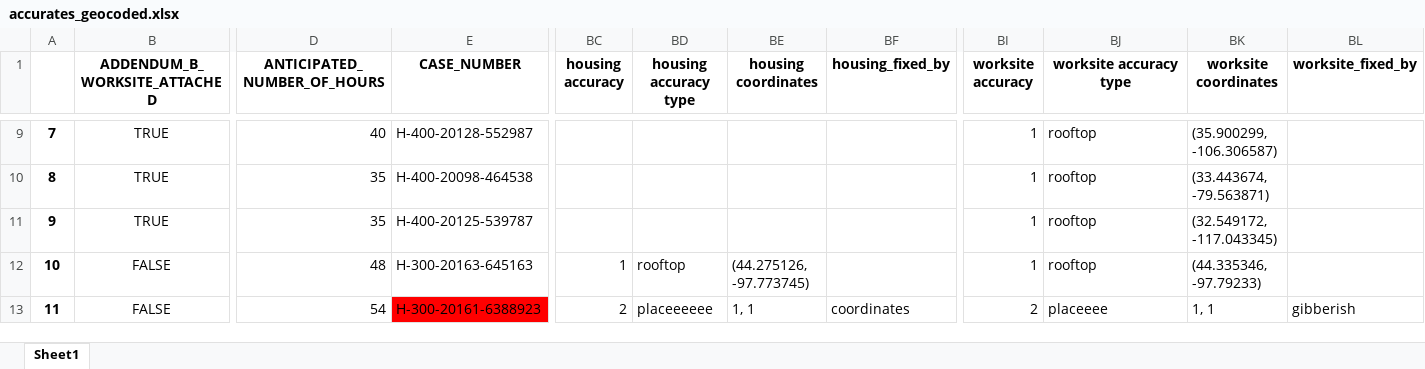
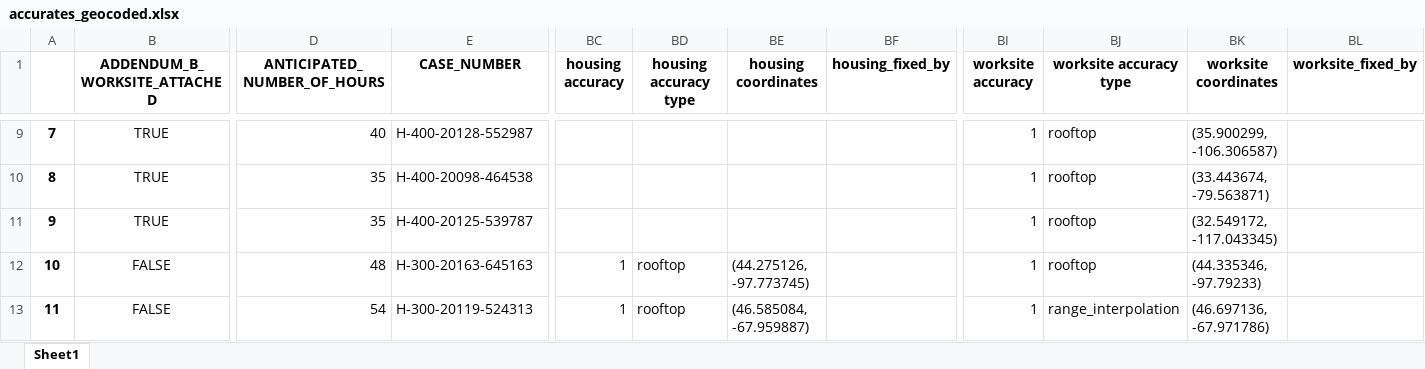
Before and after one commit to TRLegalAid/trla-H2Data-backend, an Excel workbook: excel_files/accurates_geocoded.xlsx, sheet Sheet1, drawn as a sheet; only a part is shown, gaps mark what is left out; values as stored, in another font and other column widths than the file's, no borders; the diff names each change by its address in the sheet, - before the commit and + after, or states it on an @@ line.

```diff
--- a/excel_files/accurates_geocoded.xlsx (sheet Sheet1)
+++ b/excel_files/accurates_geocoded.xlsx (sheet Sheet1)
-E13 (CASE_NUMBER): H-300-20161-6388923
+E13 (CASE_NUMBER): H-300-20119-524313
-E13 fill: #FF0000
+E13 fill: none
-BC13 (housing accuracy): 2
+BC13 (housing accuracy): 1
-BD13 (housing accuracy type): placeeeeee
+BD13 (housing accuracy type): rooftop
-BE13 (housing coordinates): 1, 1
+BE13 (housing coordinates): (46.585084, -67.959887)
-BF13 (housing_fixed_by): coordinates
+BF13 (housing_fixed_by): (empty)
-BI13 (worksite accuracy): 2
+BI13 (worksite accuracy): 1
-BJ13 (worksite accuracy type): placeeee
+BJ13 (worksite accuracy type): range_interpolation
-BK13 (worksite coordinates): 1, 1
+BK13 (worksite coordinates): (46.697136, -67.971786)
-BL13 (worksite_fixed_by): gibberish
+BL13 (worksite_fixed_by): (empty)
```
Also changed, not shown: excel_files/column_name_mappings.xlsx, excel_files/dol_data.xlsx, 7 other files.
